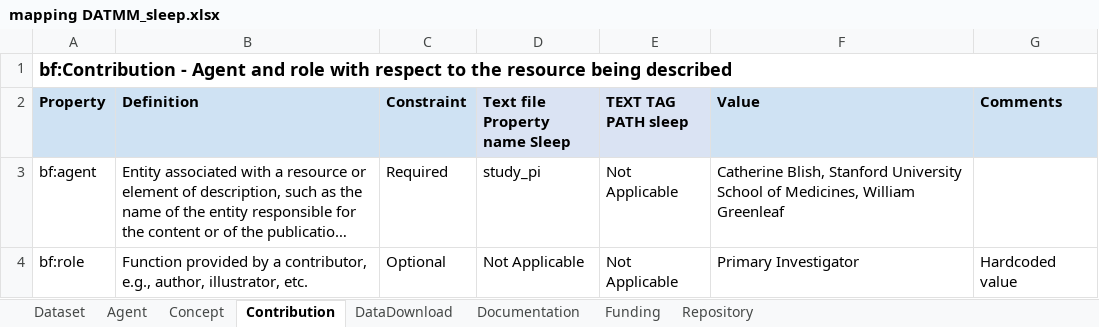
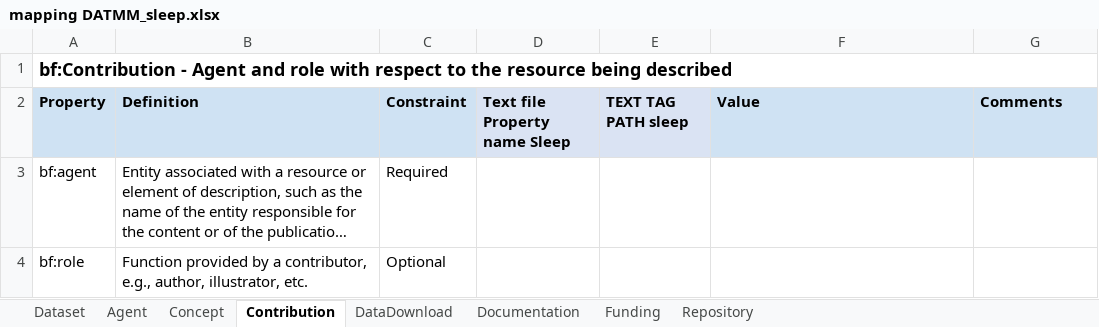
Before and after one commit to BLH-2021/DATMM, an Excel workbook: Mapped-excel-xml/mapping DATMM_sleep.xlsx, sheet Contribution, drawn as a sheet; long unchanged cells end in …; values as stored, in another font and other column widths than the file's, no borders; the diff names each change by its address in the sheet, - before the commit and + after, or states it on an @@ line.

```diff
--- a/Mapped-excel-xml/mapping DATMM_sleep.xlsx (sheet Contribution)
+++ b/Mapped-excel-xml/mapping DATMM_sleep.xlsx (sheet Contribution)
-D3 (Text file Property name Sleep): study_pi
+D3 (Text file Property name Sleep): (empty)
-E3:E4 (TEXT TAG PATH sleep): Not Applicable
+E3:E4 (TEXT TAG PATH sleep): (empty)
-F3 (Value): Catherine Blish, Stanford University School of Medicines, William Greenleaf
+F3 (Value): (empty)
-D4 (Text file Property name Sleep): Not Applicable
+D4 (Text file Property name Sleep): (empty)
-F4 (Value): Primary Investigator
+F4 (Value): (empty)
-G4 (Comments): Hardcoded value
+G4 (Comments): (empty)
```
Also changed, not shown: sheet Dataset, sheet Repository, sheet Concept, sheet Documentation, sheet Funding, 1 other file.
